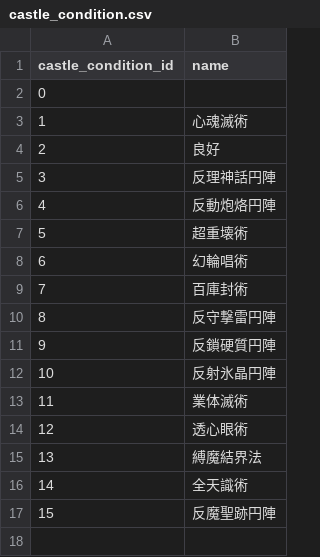
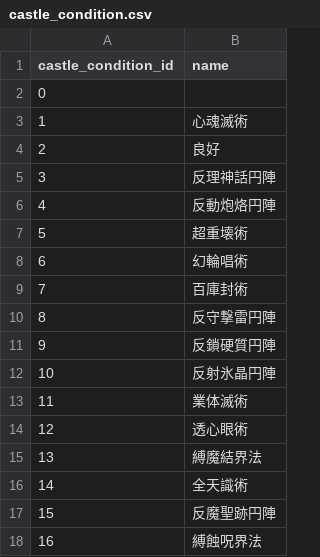
Before and after one commit to white-mns/yojouhan_1_parse, a CSV file: output/data/castle_condition.csv, drawn as a sheet; the diff names each change by its address in the sheet, - before the commit and + after, or states it on an @@ line.

```diff
--- a/output/data/castle_condition.csv
+++ b/output/data/castle_condition.csv
+row 18: 16 | 縛蝕呪界法
```
Also changed, not shown: 22 other files.
